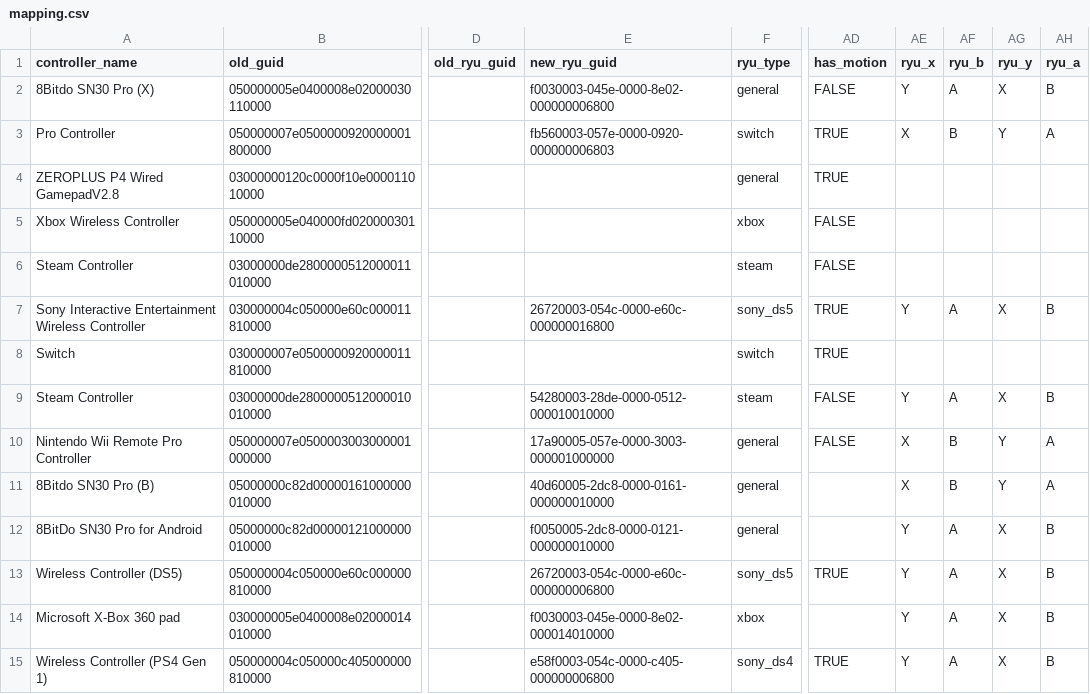
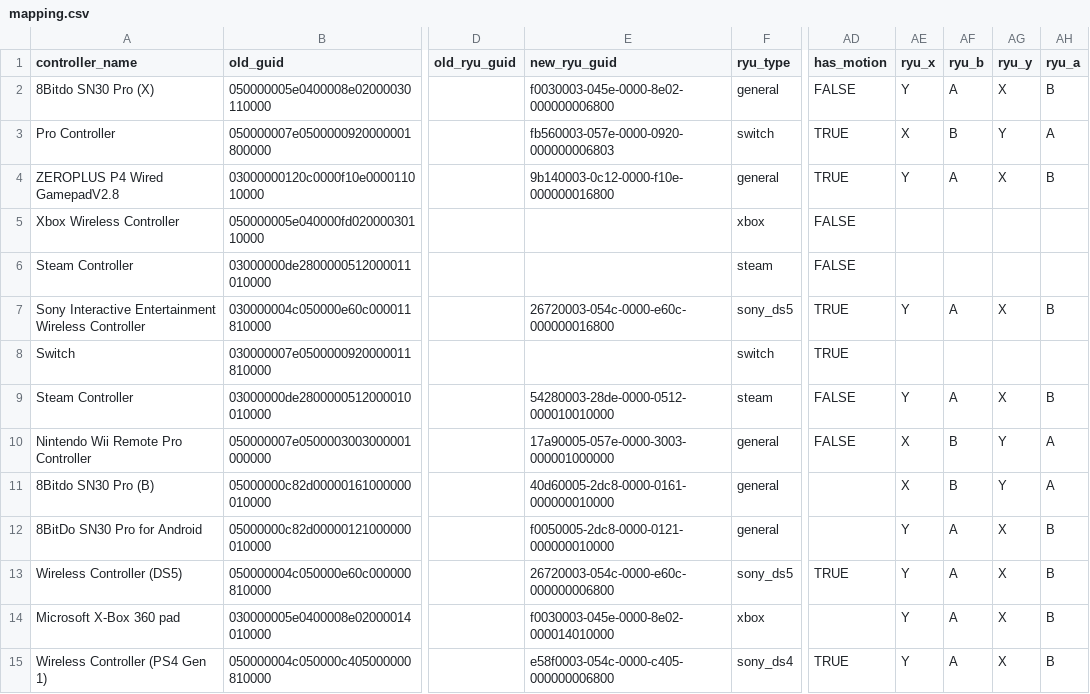
Before and after one commit to ordovice/batocera-switch, a CSV file: system/switch/configgen/mapping.csv, drawn as a sheet; only a part is shown, gaps mark what is left out; the diff names each change by its address in the sheet, - before the commit and + after, or states it on an @@ line.

Commit message:
Mapping cleanup
Clean comments and update mapping file

```diff
--- a/system/switch/configgen/mapping.csv
+++ b/system/switch/configgen/mapping.csv
-E4 (new_ryu_guid): (empty)
+E4 (new_ryu_guid): 9b140003-0c12-0000-f10e-000000016800
-AE4 (ryu_x): (empty)
+AE4 (ryu_x): Y
-AF4 (ryu_b): (empty)
+AF4 (ryu_b): A
-AG4 (ryu_y): (empty)
+AG4 (ryu_y): X
-AH4 (ryu_a): (empty)
+AH4 (ryu_a): B
```
Also changed, not shown: 1 other file.
